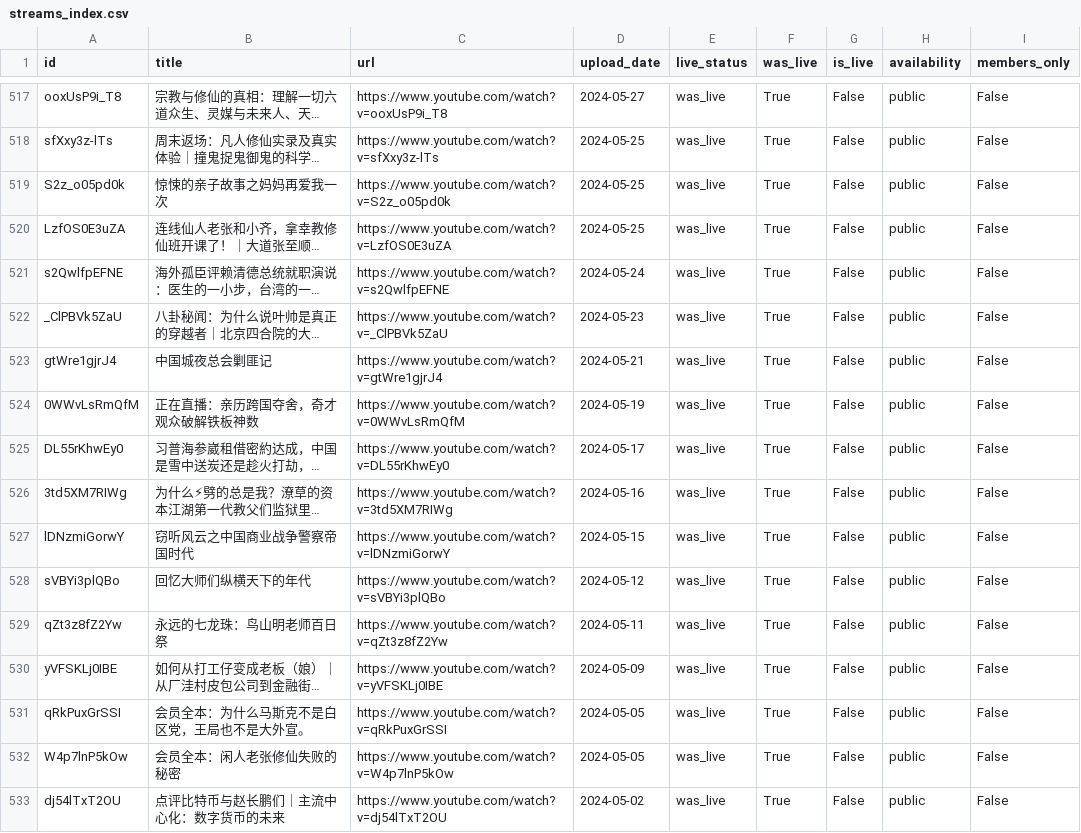
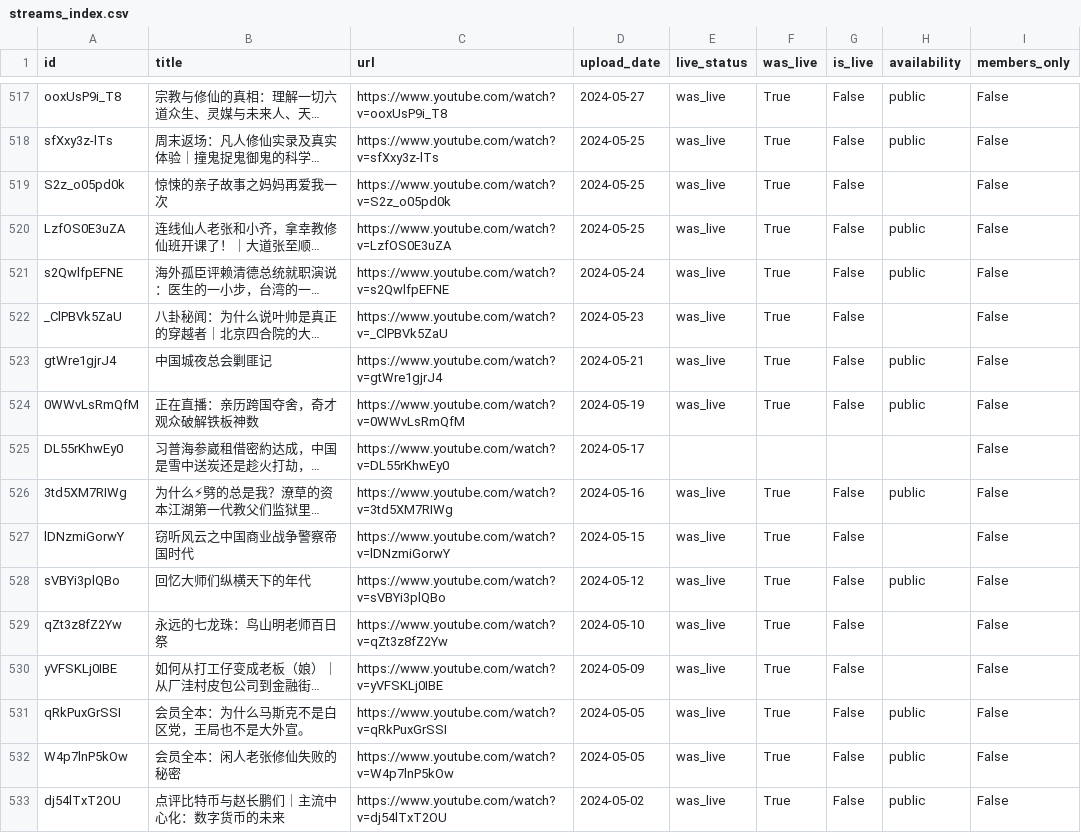
Before and after one commit to PeterKZhao/AudioToSubs, a CSV file: data/youtube/dlw2023/streams_index.csv, drawn as a sheet; only a part is shown, gaps mark what is left out; long unchanged cells end in …; the diff covers the shown part only; the diff names each change by its address in the sheet, - before the commit and + after, or states it on an @@ line.

```diff
--- a/data/youtube/dlw2023/streams_index.csv
+++ b/data/youtube/dlw2023/streams_index.csv
-H519 (availability): public
+H519 (availability): (empty)
-H522 (availability): public
+H522 (availability): (empty)
-E525 (live_status): was_live
+E525 (live_status): (empty)
-F525 (was_live): True
+F525 (was_live): (empty)
-G525 (is_live): False
+G525 (is_live): (empty)
-H525 (availability): public
+H525 (availability): (empty)
-H527 (availability): public
+H527 (availability): (empty)
-D529 (upload_date): 2024-05-11
+D529 (upload_date): 2024-05-10
-H529:H530 (availability): public
+H529:H530 (availability): (empty)
```
Also changed, not shown: 1 added row, 1 removed row and 132 edited cells elsewhere in this file, 4 other files.
